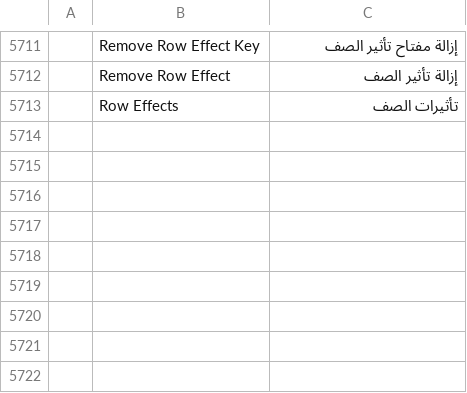
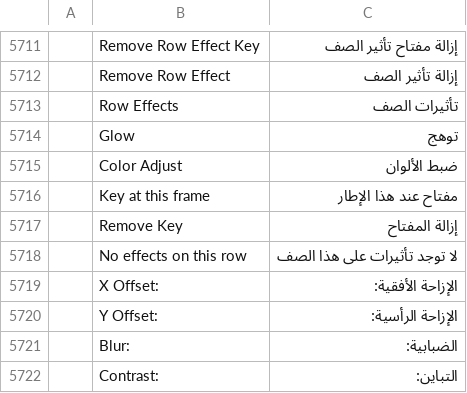
Before and after one commit to 7mz410/CreativeStudio-7rrek, a TSV file: crates/ui-egui/src/i18n/ar.tsv, drawn as a sheet; only a part is shown, gaps mark what is left out; the diff names each change by its address in the sheet, - before the commit and + after, or states it on an @@ line.

Commit message:
S6: Row Effects panel
Window › Row Effects lists the current row's effects: add one, edit its
parameters at the current frame (each edit keys the frame), remove a key
or the effect. Built on fx.* commands.

```diff
--- a/crates/ui-egui/src/i18n/ar.tsv
+++ b/crates/ui-egui/src/i18n/ar.tsv
+row 5714:  | Glow | توهج
+row 5715:  | Color Adjust | ضبط الألوان
+row 5716:  | Key at this frame | مفتاح عند هذا الإطار
+row 5717:  | Remove Key | إزالة المفتاح
+row 5718:  | No effects on this row | لا توجد تأثيرات على هذا الصف
+row 5719:  | X Offset: | الإزاحة الأفقية:
+row 5720:  | Y Offset: | الإزاحة الرأسية:
+row 5721:  | Blur: | الضبابية:
+row 5722:  | Contrast: | التباين:
```
Also changed, not shown: 4 other files.
